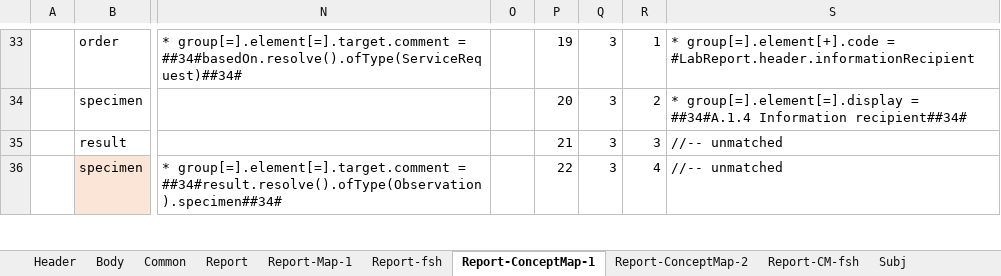
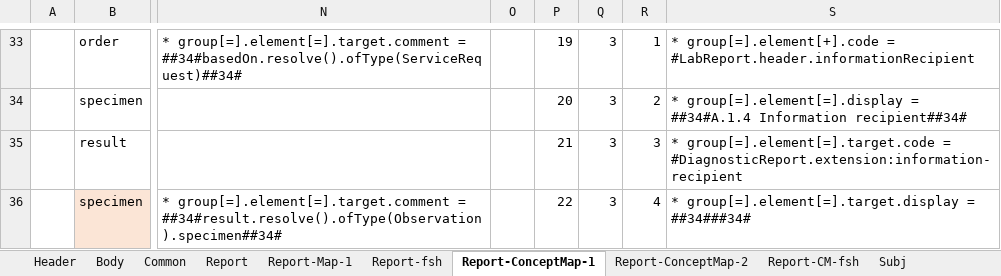
Before and after one commit to hl7-eu/laboratory, an Excel workbook: src-models/eulab-model-maps.xlsm, sheet Report-ConceptMap-1, drawn as a sheet; only a part is shown, gaps mark what is left out; values as stored, in another font and other column widths than the file's, no borders; the diff covers the shown part only; the diff names each change by its address in the sheet, - before the commit and + after, or states it on an @@ line.

```diff
--- a/src-models/eulab-model-maps.xlsm (sheet Report-ConceptMap-1)
+++ b/src-models/eulab-model-maps.xlsm (sheet Report-ConceptMap-1)
-S35: //-- unmatched
+S35: * group[=].element[=].target.code = #DiagnosticReport.extension:information-recipient
-S36: //-- unmatched
+S36: * group[=].element[=].target.display = ##34###34#
```
Also changed, not shown: 6 edited cells elsewhere in this sheet, sheet Report-CM-fsh, 1 other file.
